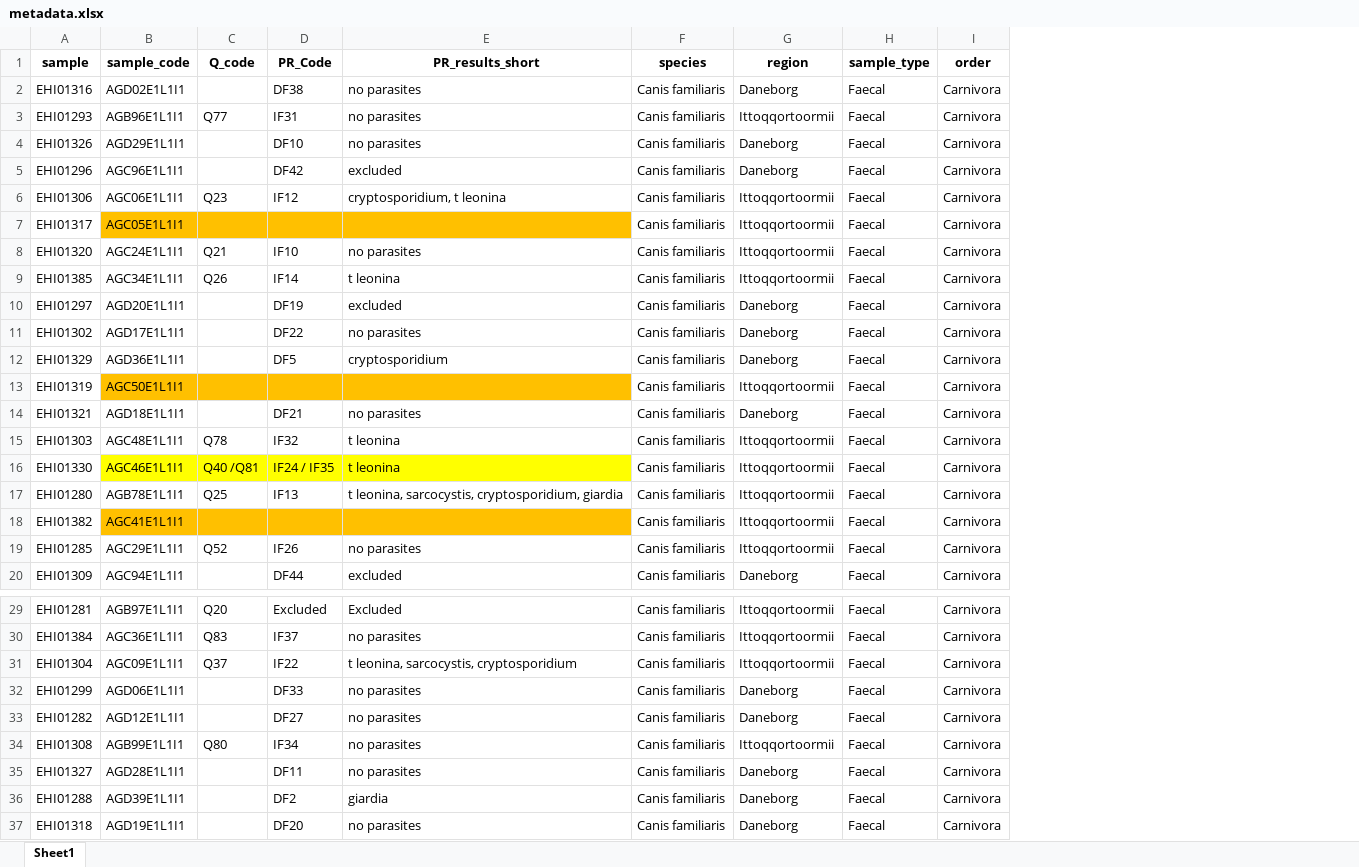
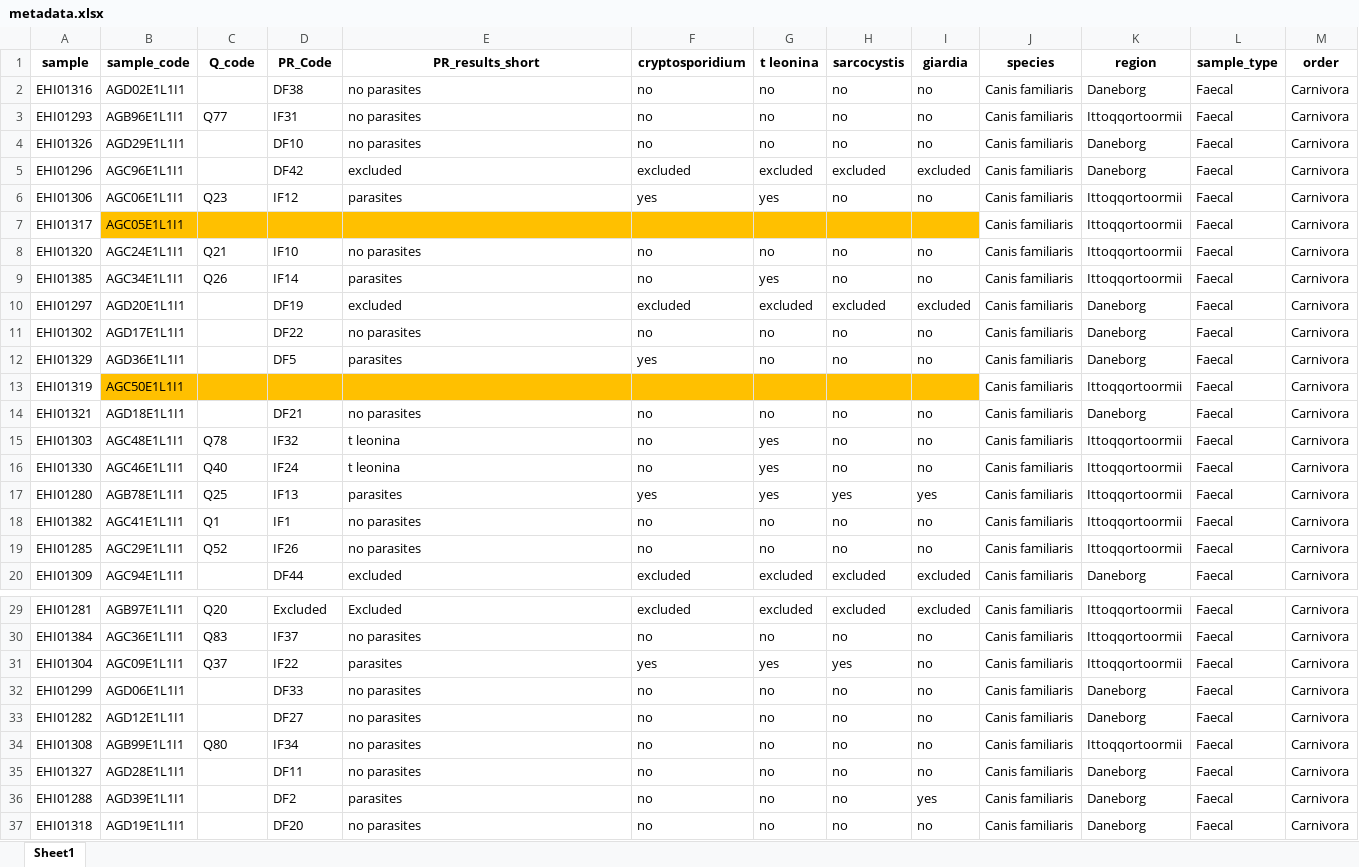
Before and after one commit to elsamkbrenner/Thesis, an Excel workbook: metadata.xlsx, sheet Sheet1, drawn as a sheet; only a part is shown, gaps mark what is left out; values as stored, in another font and other column widths than the file's, no borders; the diff covers the shown part only; the diff names each change by its address in the sheet, - before the commit and + after, or states it on an @@ line.

Commit message:
add NMDS for Packs (in both Dane and Ittoq), and Parasites
also add in unified metadata file from PR results

```diff
--- a/metadata.xlsx (sheet Sheet1)
+++ b/metadata.xlsx (sheet Sheet1)
+column F (cryptosporidium), rows 2-20: no | no | no | excluded | yes |  | no | no | excluded | no | yes |  | no | no | no | yes | no | no | excluded; rows 29-37: excluded | no | yes | no | no | no | no | no | no
+column G (t leonina), rows 2-20: no | no | no | excluded | yes |  | no | yes | excluded | no | no |  | no | yes | yes | yes | no | no | excluded; rows 29-37: excluded | no | yes | no | no | no | no | no | no
+column H (sarcocystis), rows 2-20: no | no | no | excluded | no |  | no | no | excluded | no | no |  | no | no | no | yes | no | no | excluded; rows 29-37: excluded | no | yes | no | no | no | no | no | no
+column I (giardia), rows 2-20: no | no | no | excluded | no |  | no | no | excluded | no | no |  | no | no | no | yes | no | no | excluded; rows 29-37: excluded | no | no | no | no | no | no | yes | no
-E6 (PR_results_short): cryptosporidium, t leonina
+E6 (PR_results_short): parasites
-E9 (PR_results_short): t leonina
+E9 (PR_results_short): parasites
-E12 (PR_results_short): cryptosporidium
+E12 (PR_results_short): parasites
-B16:E16 fill: #FFFF00
+B16:E16 fill: none
-C16 (Q_code): Q40 /Q81
+C16 (Q_code): Q40
-D16 (PR_Code): IF24 / IF35
+D16 (PR_Code): IF24
-E17 (PR_results_short): t leonina, sarcocystis, cryptosporidium, giardia
+E17 (PR_results_short): parasites
-B18:E18 fill: #FFC000
+B18:E18 fill: none
-C18 (Q_code): (empty)
+C18 (Q_code): Q1
-D18 (PR_Code): (empty)
+D18 (PR_Code): IF1
-E18 (PR_results_short): (empty)
+E18 (PR_results_short): no parasites
-E31 (PR_results_short): t leonina, sarcocystis, cryptosporidium
+E31 (PR_results_short): parasites
-E36 (PR_results_short): giardia
+E36 (PR_results_short): parasites
```
Also changed, not shown: 11 edited cells and cell formats elsewhere in this sheet, 3 other files.
